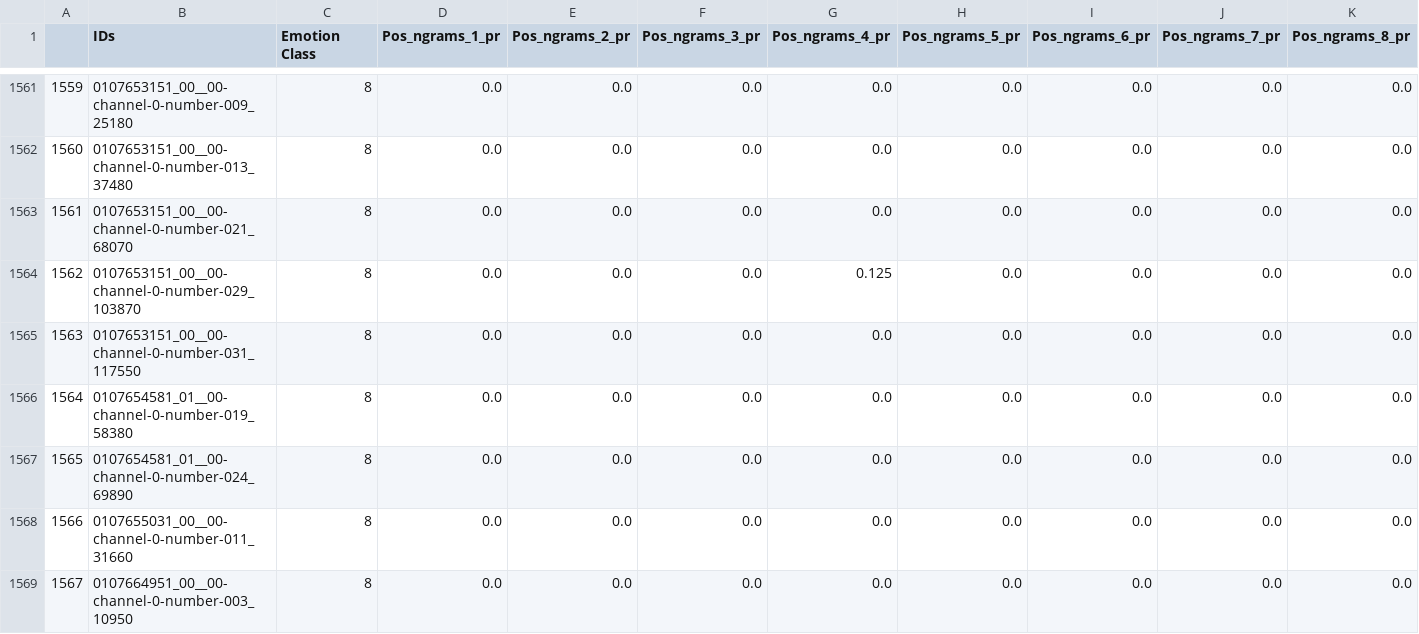
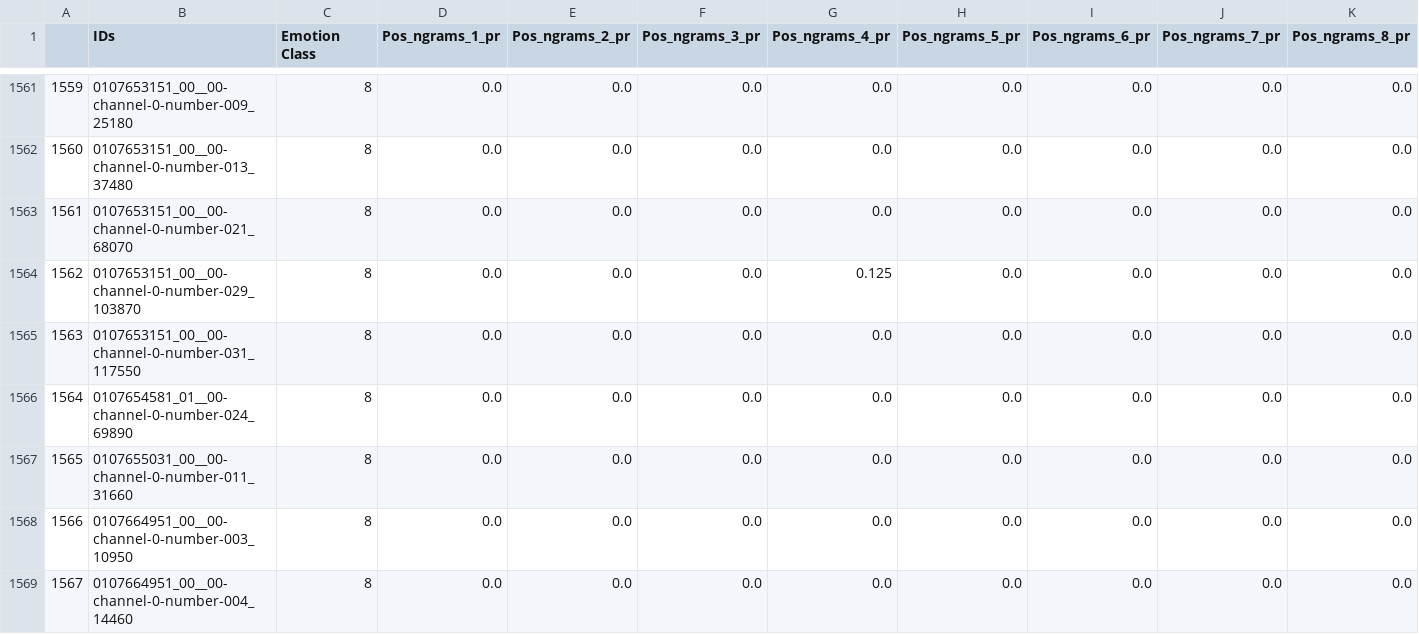
Before and after one commit to ZovutVanya/work_in_progress, a CSV file: Ngrams_DF.csv, drawn as a sheet; only a part is shown, gaps mark what is left out; the shorter side is filled out with more unchanged rows; removed rows and columns are numbered as before the commit, all else as after; rows hold the shown columns only; the diff covers the shown part only; the diff names each change by its address in the sheet, - before the commit and + after, or states it on an @@ line.

```diff
--- a/Ngrams_DF.csv
+++ b/Ngrams_DF.csv
-row 1566: 1564 | 0107654581_01__00-channel-0-number-019_58380 | 8 | 0.0 | 0.0 | 0.0 | 0.0 | 0.0 | 0.0 | 0.0 | 0.0
@@ column A renumbered from row 1566 down @@
```
Also changed, not shown: 9 removed rows elsewhere in this file, basic_metrics_DF.csv, emotion_DF.csv, 7 other files.
